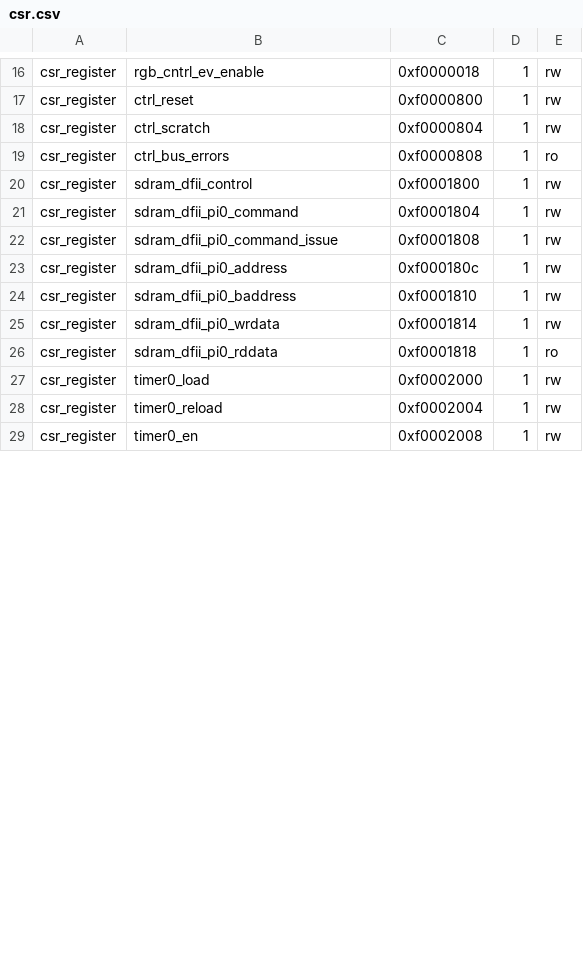
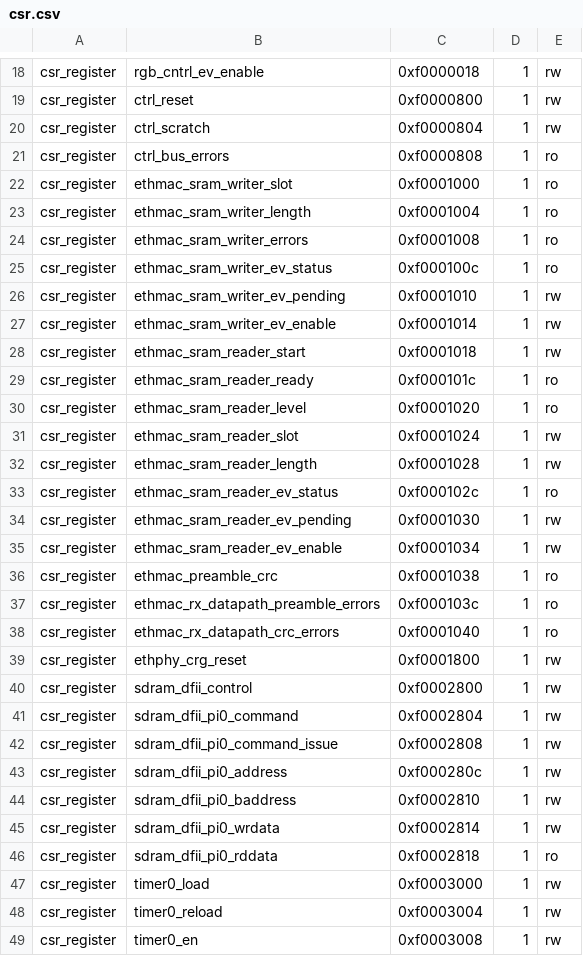
Before and after one commit to UNAL-Embebidos-Pantallas/UN-InfoBanner-Pantalla, a CSV file: csr.csv, drawn as a sheet; only a part is shown, gaps mark what is left out; the diff covers the shown part only.

```diff
--- a/csr.csv
+++ b/csr.csv
@@ -19,11 +21,29 @@ csr_register,ctrl_scratch,0xf0000804,1,rw
 csr_register,ctrl_bus_errors,0xf0000808,1,ro
-csr_register,sdram_dfii_control,0xf0001800,1,rw
-csr_register,sdram_dfii_pi0_command,0xf0001804,1,rw
-csr_register,sdram_dfii_pi0_command_issue,0xf0001808,1,rw
-csr_register,sdram_dfii_pi0_address,0xf000180c,1,rw
-csr_register,sdram_dfii_pi0_baddress,0xf0001810,1,rw
-csr_register,sdram_dfii_pi0_wrdata,0xf0001814,1,rw
-csr_register,sdram_dfii_pi0_rddata,0xf0001818,1,ro
-csr_register,timer0_load,0xf0002000,1,rw
-csr_register,timer0_reload,0xf0002004,1,rw
-csr_register,timer0_en,0xf0002008,1,rw
+csr_register,ethmac_sram_writer_slot,0xf0001000,1,ro
+csr_register,ethmac_sram_writer_length,0xf0001004,1,ro
+csr_register,ethmac_sram_writer_errors,0xf0001008,1,ro
+csr_register,ethmac_sram_writer_ev_status,0xf000100c,1,ro
+csr_register,ethmac_sram_writer_ev_pending,0xf0001010,1,rw
+csr_register,ethmac_sram_writer_ev_enable,0xf0001014,1,rw
+csr_register,ethmac_sram_reader_start,0xf0001018,1,rw
+csr_register,ethmac_sram_reader_ready,0xf000101c,1,ro
+csr_register,ethmac_sram_reader_level,0xf0001020,1,ro
+csr_register,ethmac_sram_reader_slot,0xf0001024,1,rw
+csr_register,ethmac_sram_reader_length,0xf0001028,1,rw
+csr_register,ethmac_sram_reader_ev_status,0xf000102c,1,ro
+csr_register,ethmac_sram_reader_ev_pending,0xf0001030,1,rw
+csr_register,ethmac_sram_reader_ev_enable,0xf0001034,1,rw
+csr_register,ethmac_preamble_crc,0xf0001038,1,ro
+csr_register,ethmac_rx_datapath_preamble_errors,0xf000103c,1,ro
+csr_register,ethmac_rx_datapath_crc_errors,0xf0001040,1,ro
+csr_register,ethphy_crg_reset,0xf0001800,1,rw
+csr_register,sdram_dfii_control,0xf0002800,1,rw
+csr_register,sdram_dfii_pi0_command,0xf0002804,1,rw
+csr_register,sdram_dfii_pi0_command_issue,0xf0002808,1,rw
+csr_register,sdram_dfii_pi0_address,0xf000280c,1,rw
+csr_register,sdram_dfii_pi0_baddress,0xf0002810,1,rw
+csr_register,sdram_dfii_pi0_wrdata,0xf0002814,1,rw
+csr_register,sdram_dfii_pi0_rddata,0xf0002818,1,ro
+csr_register,timer0_load,0xf0003000,1,rw
+csr_register,timer0_reload,0xf0003004,1,rw
+csr_register,timer0_en,0xf0003008,1,rw
```
Also changed, not shown: 7 added rows and 20 edited cells elsewhere in this file, 5 other files.
